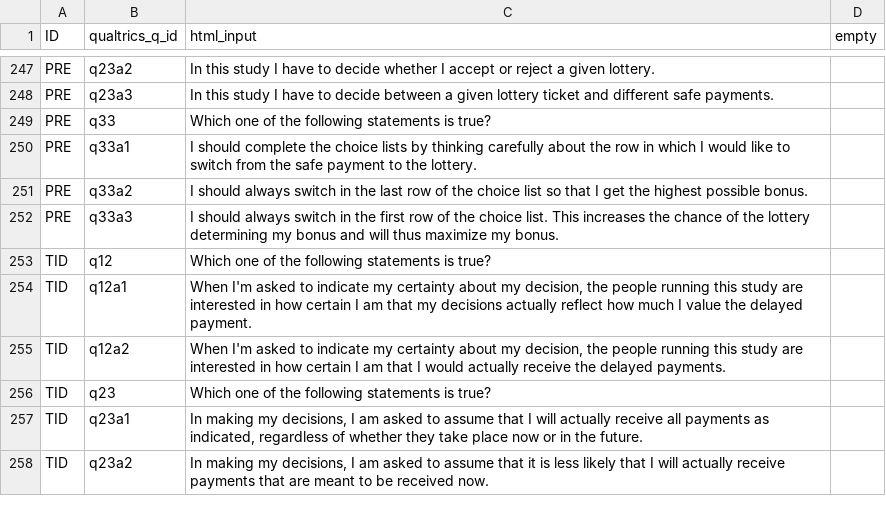
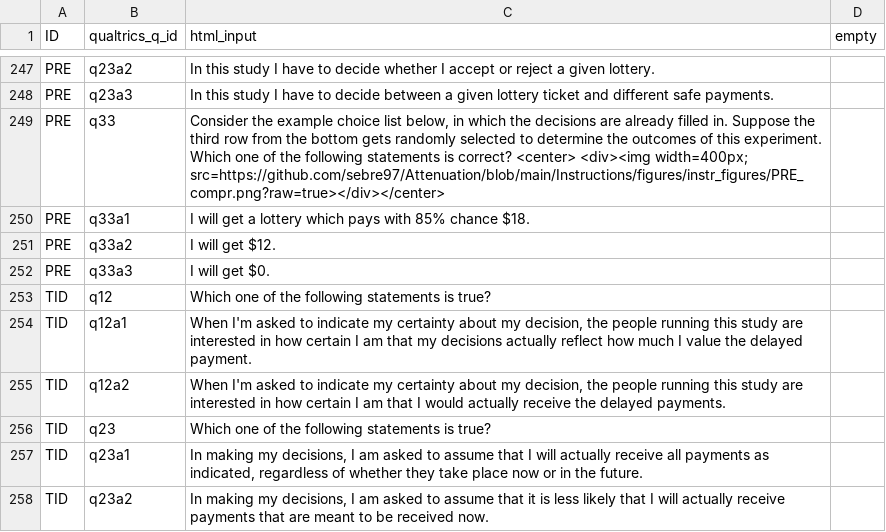
Before and after one commit to jeffreyyang97/Attenuation, a CSV file: Instructions/html/compq.csv, drawn as a sheet; only a part is shown, gaps mark what is left out.

Commit message:
whole survey

```diff
--- a/Instructions/html/compq.csv
+++ b/Instructions/html/compq.csv
@@ -248,6 +248,6 @@ PRE,q23a2,In this study I have to decide whether I accept or reject a given lott
 PRE,q23a3,In this study I have to decide between a given lottery ticket and different safe payments.,
-PRE,q33,Which one of the following statements is true?,
-PRE,q33a1,I should complete the choice lists by thinking carefully about the row in which I would like to switch from the safe payment to the lottery.,
-PRE,q33a2,I should always switch in the last row of the choice list so that I get the highest possible bonus.,
-PRE,q33a3,I should always switch in the first row of the choice list. This increases the chance of the lottery determining my bonus and will thus maximize my bonus.,
+PRE,q33,"Consider the example choice list below, in which the decisions are already filled in. Suppose the third row from the bottom gets randomly selected to determine the outcomes of this experiment. Which one of the following statements is correct? <center> <div><img width=400px; src=https://github.com/sebre97/Attenuation/blob/main/Instructions/figures/instr_figures/PRE_compr.png?raw=true></div></center>",
+PRE,q33a1,I will get a lottery which pays with  85% chance $18.,
+PRE,q33a2,I will get $12.,
+PRE,q33a3,I will get $0.,
 TID,q12,Which one of the following statements is true?,
```
